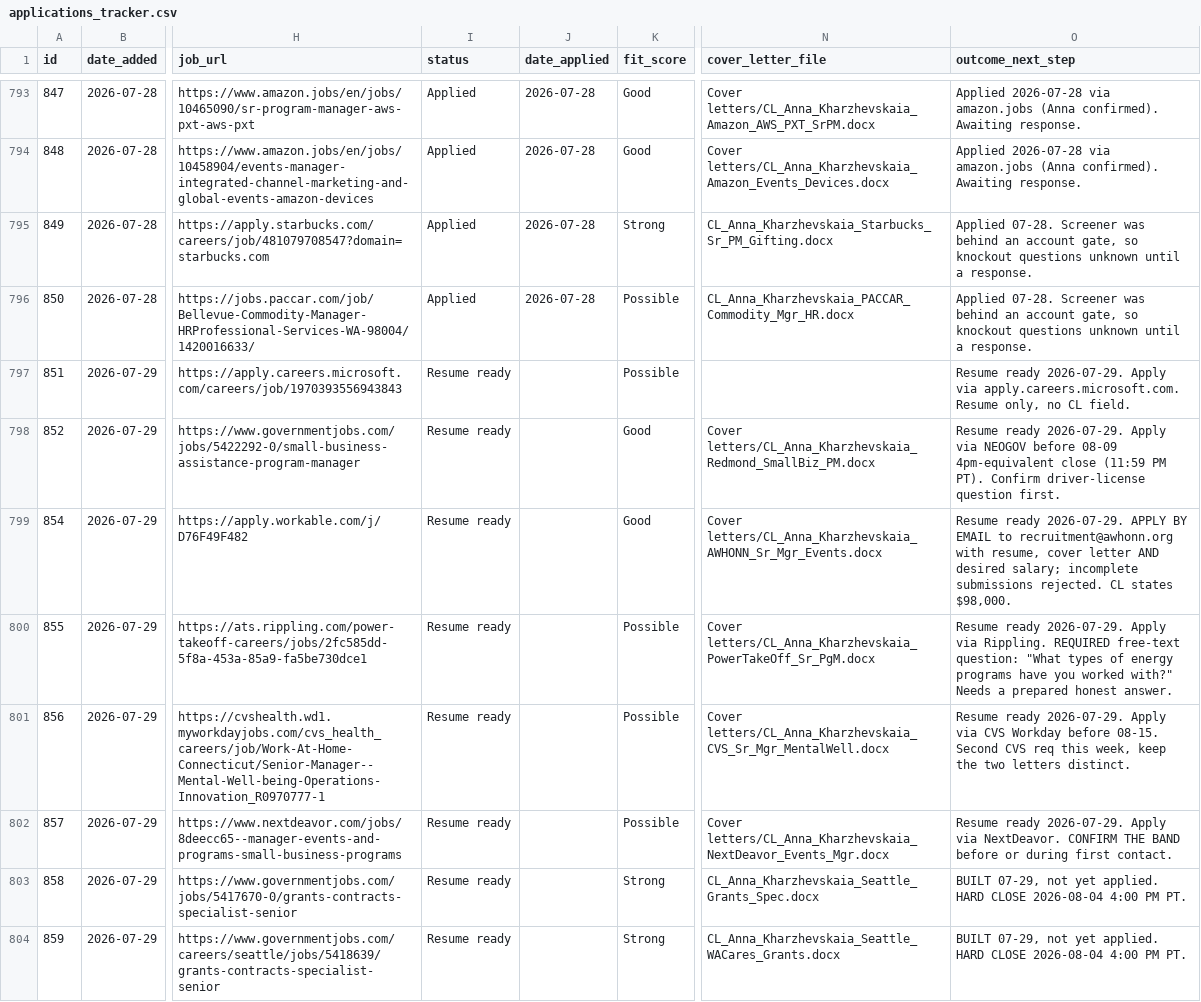
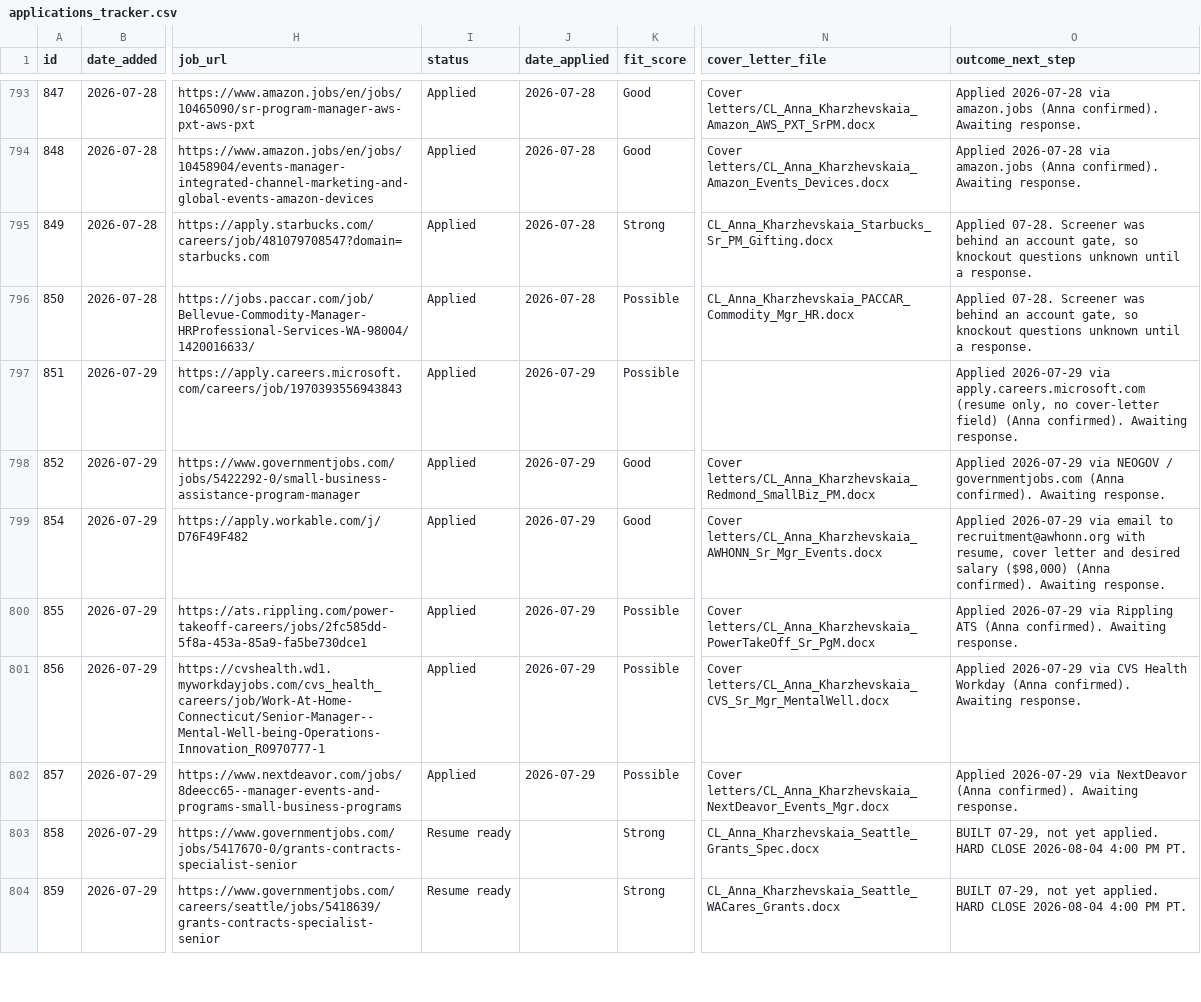
Before and after one commit to undrsky/t32tfoes3m, a CSV file: applications_tracker.csv, drawn as a sheet; only a part is shown, gaps mark what is left out; the diff names each change by its address in the sheet, - before the commit and + after, or states it on an @@ line.

Commit message:
Mark 851/852/854/855/856/857 Applied 2026-07-29 (Anna confirmed)

```diff
--- a/applications_tracker.csv
+++ b/applications_tracker.csv
-I797:I802 (status): Resume ready
+I797:I802 (status): Applied
-J797:J802 (date_applied): (empty)
+J797:J802 (date_applied): 2026-07-29
-O797 (outcome_next_step): Resume ready 2026-07-29. Apply via apply.careers.microsoft.com. Resume only, no CL field.
+O797 (outcome_next_step): Applied 2026-07-29 via apply.careers.microsoft.com (resume only, no cover-letter field) (Anna confirmed). Awaiting response.
-O798 (outcome_next_step): Resume ready 2026-07-29. Apply via NEOGOV before 08-09 4pm-equivalent close (11:59 PM PT). Confirm driver-license question first.
+O798 (outcome_next_step): Applied 2026-07-29 via NEOGOV / governmentjobs.com (Anna confirmed). Awaiting response.
-O799 (outcome_next_step): Resume ready 2026-07-29. APPLY BY EMAIL to recruitment@awhonn.org with resume, cover letter AND desired salary; incomplete submissions rejected. CL states $98,000.
+O799 (outcome_next_step): Applied 2026-07-29 via email to recruitment@awhonn.org with resume, cover letter and desired salary ($98,000) (Anna confirmed). Awaiting response.
-O800 (outcome_next_step): Resume ready 2026-07-29. Apply via Rippling. REQUIRED free-text question: "What types of energy programs have you worked with?" Needs a prepared honest answer.
+O800 (outcome_next_step): Applied 2026-07-29 via Rippling ATS (Anna confirmed). Awaiting response.
-O801 (outcome_next_step): Resume ready 2026-07-29. Apply via CVS Workday before 08-15. Second CVS req this week, keep the two letters distinct.
+O801 (outcome_next_step): Applied 2026-07-29 via CVS Health Workday (Anna confirmed). Awaiting response.
-O802 (outcome_next_step): Resume ready 2026-07-29. Apply via NextDeavor. CONFIRM THE BAND before or during first contact.
+O802 (outcome_next_step): Applied 2026-07-29 via NextDeavor (Anna confirmed). Awaiting response.
```
